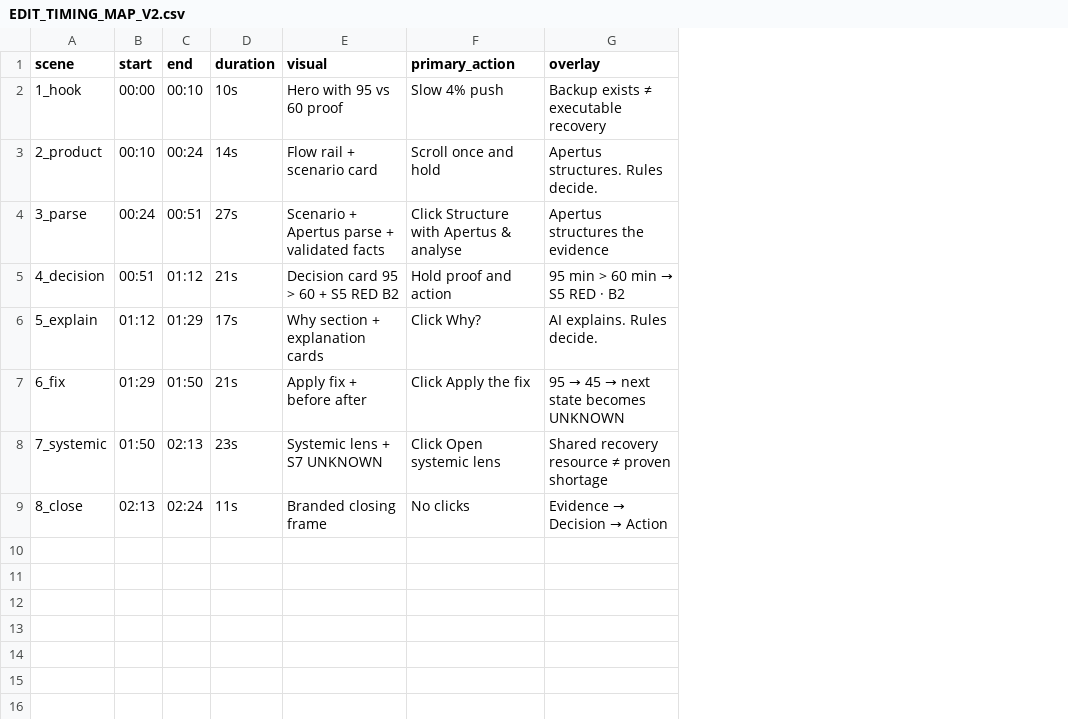
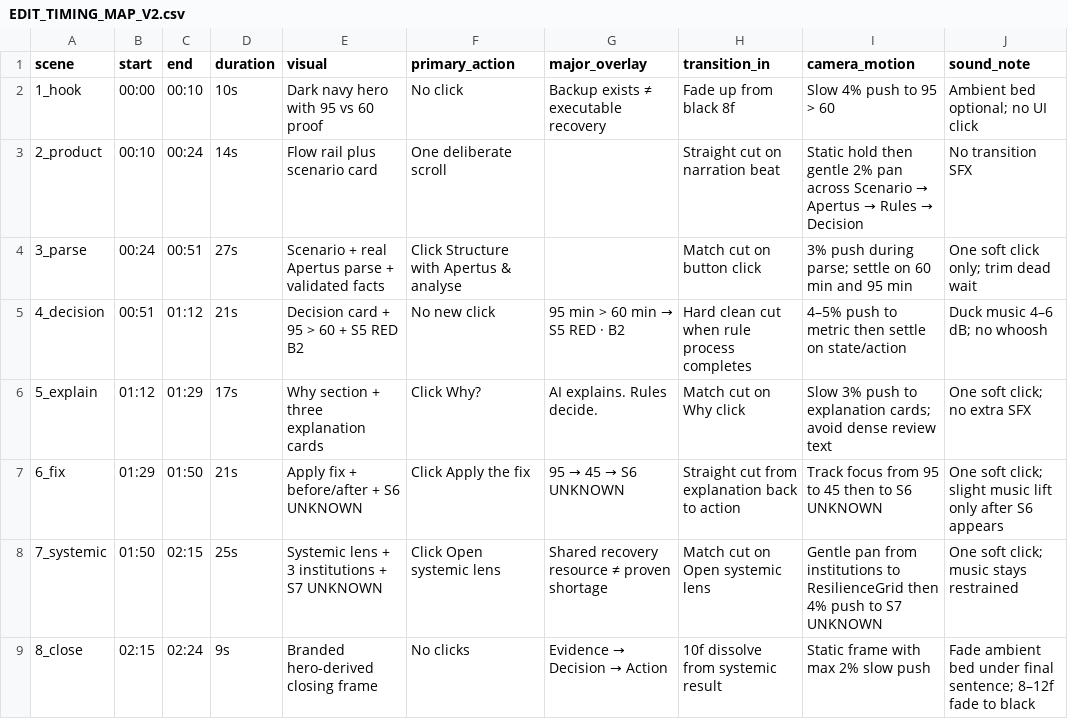
Before and after one commit to rostys-fintech/systemic-resilience-copilot, a CSV file: video/EDIT_TIMING_MAP_V2.csv, drawn as a sheet; the diff names each change by its address in the sheet, - before the commit and + after, or states it on an @@ line.

Commit message:
Lock synced edit map and transition design

```diff
--- a/video/EDIT_TIMING_MAP_V2.csv
+++ b/video/EDIT_TIMING_MAP_V2.csv
+column H (transition_in), rows 2-9: Fade up from black 8f | Straight cut on narration beat | Match cut on button click | Hard clean cut when rule process completes | Match cut on Why click | Straight cut from explanation back to action | Match cut on Open systemic lens | 10f dissolve from systemic result
+column I (camera_motion), rows 2-9: Slow 4% push to 95 > 60 | Static hold then gentle 2% pan across Scenario → Apertus → Rules → Decision | 3% push during parse; settle on 60 min and 95 min | 4–5% push to metric then settle on state/action | Slow 3% push to explanation cards; avoid dense review text | Track focus from 95 to 45 then to S6 UNKNOWN | Gentle pan from institutions to ResilienceGrid then 4% push to S7 UNKNOWN | Static frame with max 2% slow push
+column J (sound_note), rows 2-9: Ambient bed optional; no UI click | No transition SFX | One soft click only; trim dead wait | Duck music 4–6 dB; no whoosh | One soft click; no extra SFX | One soft click; slight music lift only after S6 appears | One soft click; music stays restrained | Fade ambient bed under final sentence; 8–12f fade to black
-G1: overlay
+G1: major_overlay
-E2 (visual): Hero with 95 vs 60 proof
+E2 (visual): Dark navy hero with 95 vs 60 proof
-F2 (primary_action): Slow 4% push
+F2 (primary_action): No click
-E3 (visual): Flow rail + scenario card
+E3 (visual): Flow rail plus scenario card
-F3 (primary_action): Scroll once and hold
+F3 (primary_action): One deliberate scroll
-G3 (major_overlay): Apertus structures. Rules decide.
+G3 (major_overlay): (empty)
-E4 (visual): Scenario + Apertus parse + validated facts
+E4 (visual): Scenario + real Apertus parse + validated facts
-G4 (major_overlay): Apertus structures the evidence
+G4 (major_overlay): (empty)
-E5 (visual): Decision card 95 > 60 + S5 RED B2
+E5 (visual): Decision card + 95 > 60 + S5 RED B2
-F5 (primary_action): Hold proof and action
+F5 (primary_action): No new click
-E6 (visual): Why section + explanation cards
+E6 (visual): Why section + three explanation cards
-E7 (visual): Apply fix + before after
+E7 (visual): Apply fix + before/after + S6 UNKNOWN
@@ G7 (major_overlay): 95 → 45 → next state becomes UNKNOWN → 95 → 45 → S6 UNKNOWN @@
-C8 (end): 02:13
+C8 (end): 02:15
-D8 (duration): 23s
+D8 (duration): 25s
-E8 (visual): Systemic lens + S7 UNKNOWN
+E8 (visual): Systemic lens + 3 institutions + S7 UNKNOWN
-B9 (start): 02:13
+B9 (start): 02:15
-D9 (duration): 11s
+D9 (duration): 9s
-E9 (visual): Branded closing frame
+E9 (visual): Branded hero-derived closing frame
```
